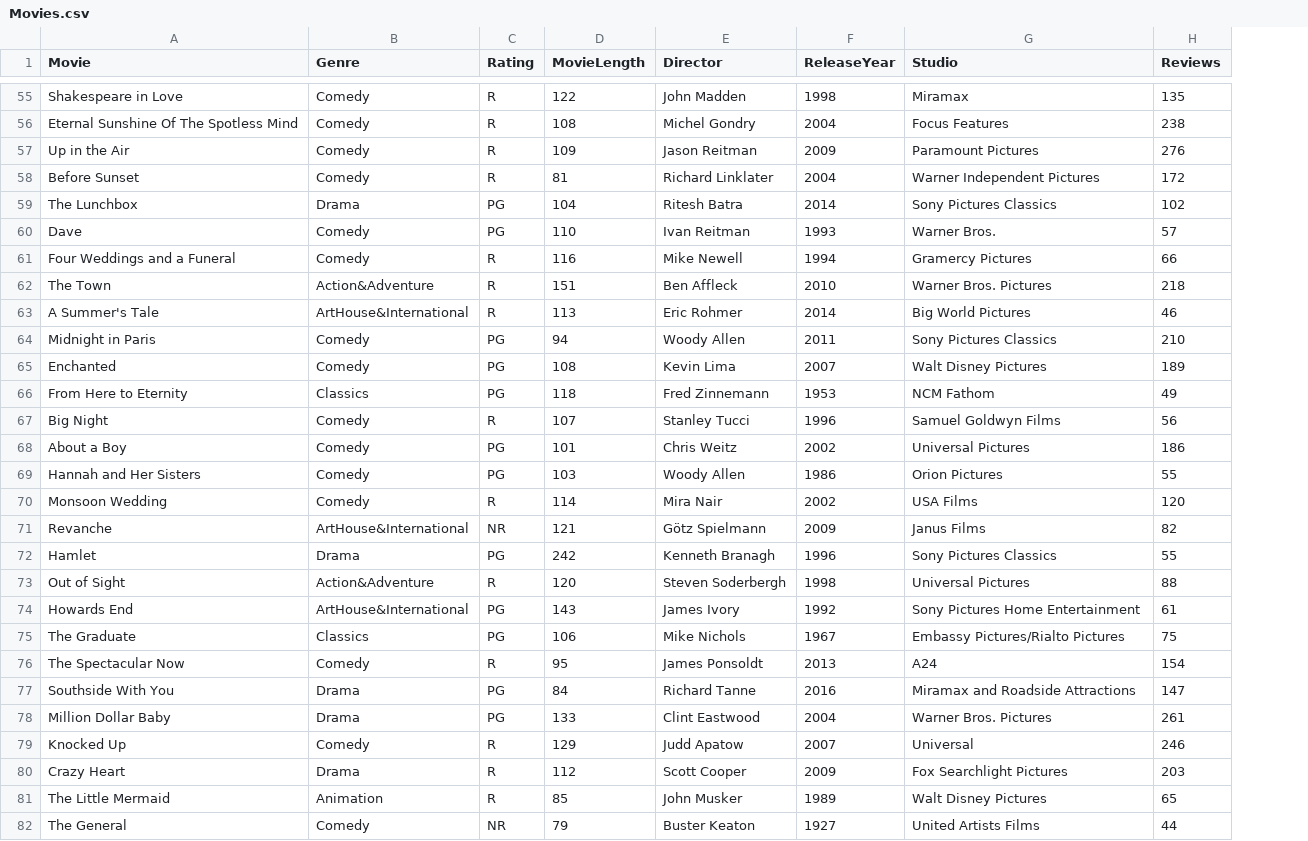
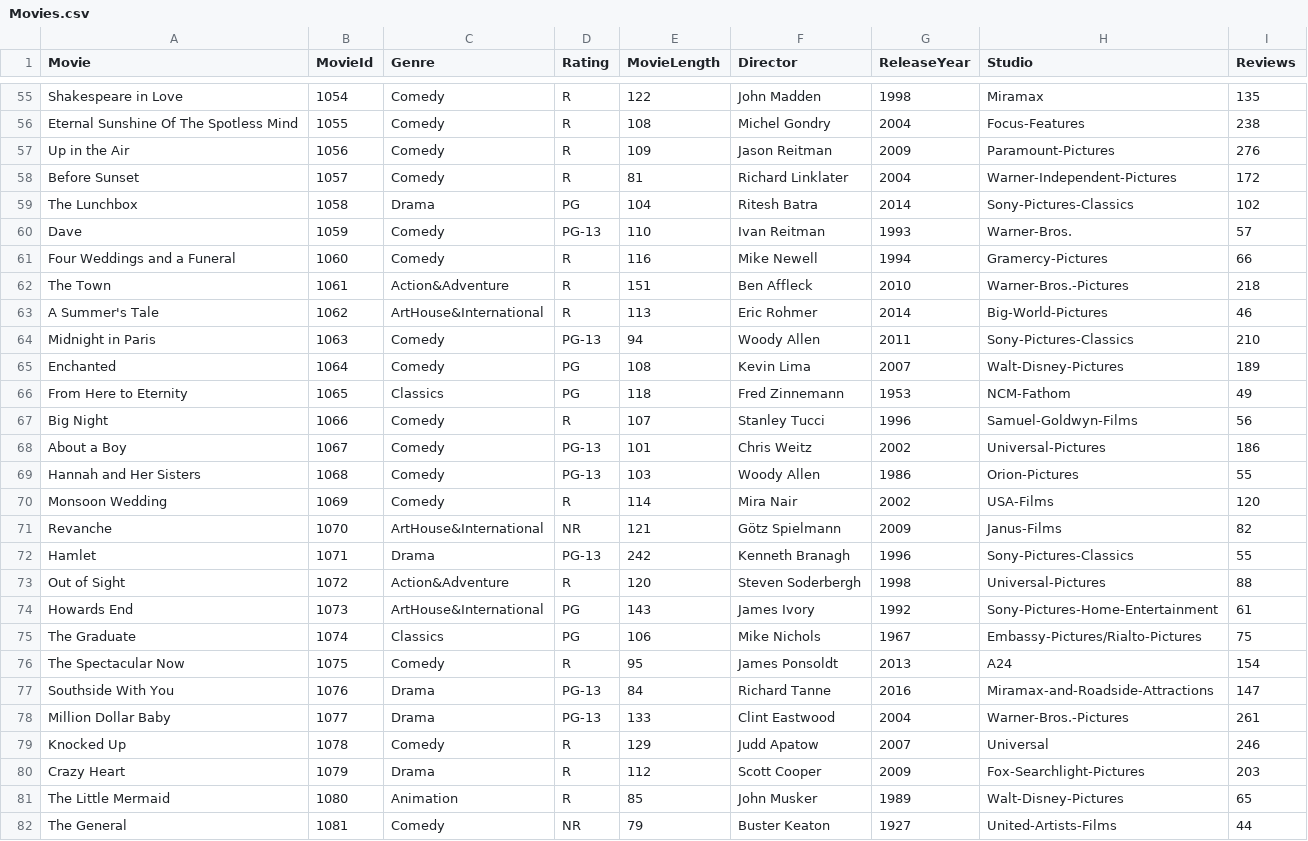
Before and after one commit to Iviev/si507-finalproject, a CSV file: Movies.csv, drawn as a sheet; only a part is shown, gaps mark what is left out; addresses are those after the commit; the diff covers the shown part only; the diff names each change by its address in the sheet, - before the commit and + after, or states it on an @@ line.

```diff
--- a/Movies.csv
+++ b/Movies.csv
+column B (MovieId), rows 55-82: 1054 | 1055 | 1056 | 1057 | 1058 | 1059 | 1060 | 1061 | 1062 | 1063 | 1064 | 1065 | 1066 | 1067 | 1068 | 1069 | 1070 | 1071 | 1072 | 1073 | 1074 | 1075 | 1076 | 1077 | 1078 | 1079 | 1080 | 1081
-H56 (Studio): Focus Features
+H56 (Studio): Focus-Features
-H57 (Studio): Paramount Pictures
+H57 (Studio): Paramount-Pictures
-H58 (Studio): Warner Independent Pictures
+H58 (Studio): Warner-Independent-Pictures
-H59 (Studio): Sony Pictures Classics
+H59 (Studio): Sony-Pictures-Classics
-D60 (Rating): PG
+D60 (Rating): PG-13
-H60 (Studio): Warner Bros.
+H60 (Studio): Warner-Bros.
-H61 (Studio): Gramercy Pictures
+H61 (Studio): Gramercy-Pictures
-H62 (Studio): Warner Bros. Pictures
+H62 (Studio): Warner-Bros.-Pictures
-H63 (Studio): Big World Pictures
+H63 (Studio): Big-World-Pictures
-D64 (Rating): PG
+D64 (Rating): PG-13
-H64 (Studio): Sony Pictures Classics
+H64 (Studio): Sony-Pictures-Classics
-H65 (Studio): Walt Disney Pictures
+H65 (Studio): Walt-Disney-Pictures
-H66 (Studio): NCM Fathom
+H66 (Studio): NCM-Fathom
-H67 (Studio): Samuel Goldwyn Films
+H67 (Studio): Samuel-Goldwyn-Films
-D68:D69 (Rating): PG
+D68:D69 (Rating): PG-13
-H68 (Studio): Universal Pictures
+H68 (Studio): Universal-Pictures
-H69 (Studio): Orion Pictures
+H69 (Studio): Orion-Pictures
-H70 (Studio): USA Films
+H70 (Studio): USA-Films
-H71 (Studio): Janus Films
+H71 (Studio): Janus-Films
-D72 (Rating): PG
+D72 (Rating): PG-13
-H72 (Studio): Sony Pictures Classics
+H72 (Studio): Sony-Pictures-Classics
-H73 (Studio): Universal Pictures
+H73 (Studio): Universal-Pictures
-H74 (Studio): Sony Pictures Home Entertainment
+H74 (Studio): Sony-Pictures-Home-Entertainment
-H75 (Studio): Embassy Pictures/Rialto Pictures
+H75 (Studio): Embassy-Pictures/Rialto-Pictures
-D77:D78 (Rating): PG
+D77:D78 (Rating): PG-13
-H77 (Studio): Miramax and Roadside Attractions
+H77 (Studio): Miramax-and-Roadside-Attractions
-H78 (Studio): Warner Bros. Pictures
+H78 (Studio): Warner-Bros.-Pictures
-H80 (Studio): Fox Searchlight Pictures
+H80 (Studio): Fox-Searchlight-Pictures
-H81 (Studio): Walt Disney Pictures
+H81 (Studio): Walt-Disney-Pictures
-H82 (Studio): United Artists Films
+H82 (Studio): United-Artists-Films
```
Also changed, not shown: 74 edited cells elsewhere in this file, 2 other files.
